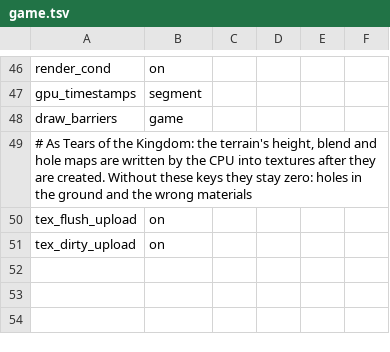
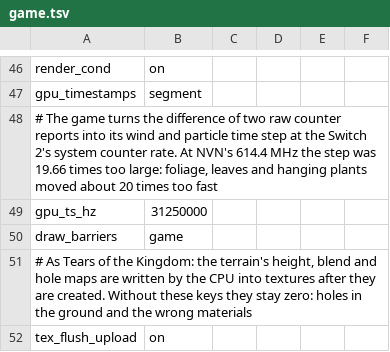
Before and after one commit to Aeonitis/nxnative, a TSV file: dm/games/0400486024DEC000/game.tsv, drawn as a sheet; only a part is shown, gaps mark what is left out; the shorter side is filled out with more unchanged rows; the diff names each change by its address in the sheet, - before the commit and + after, or states it on an @@ line.

Commit message:
Import upstream PR #1714: profile key gpu_ts_hz; Ocarina of Time reads raw counter reports at 31.25 MHz, so its wind and leaves moved 19.66 times too fast

```diff
--- a/dm/games/0400486024DEC000/game.tsv
+++ b/dm/games/0400486024DEC000/game.tsv
+row 48: # The game turns the difference of two raw counter reports into its wind and particle time step at the Switch 2's system counter rate. At NVN's 614.4 MHz the step was 19.66 times too large: foliage, leaves and hanging plants moved about 20 times too fast
+row 49: gpu_ts_hz | 31250000
```
Also changed, not shown: docs/env_switches.tsv, 9 other files.
